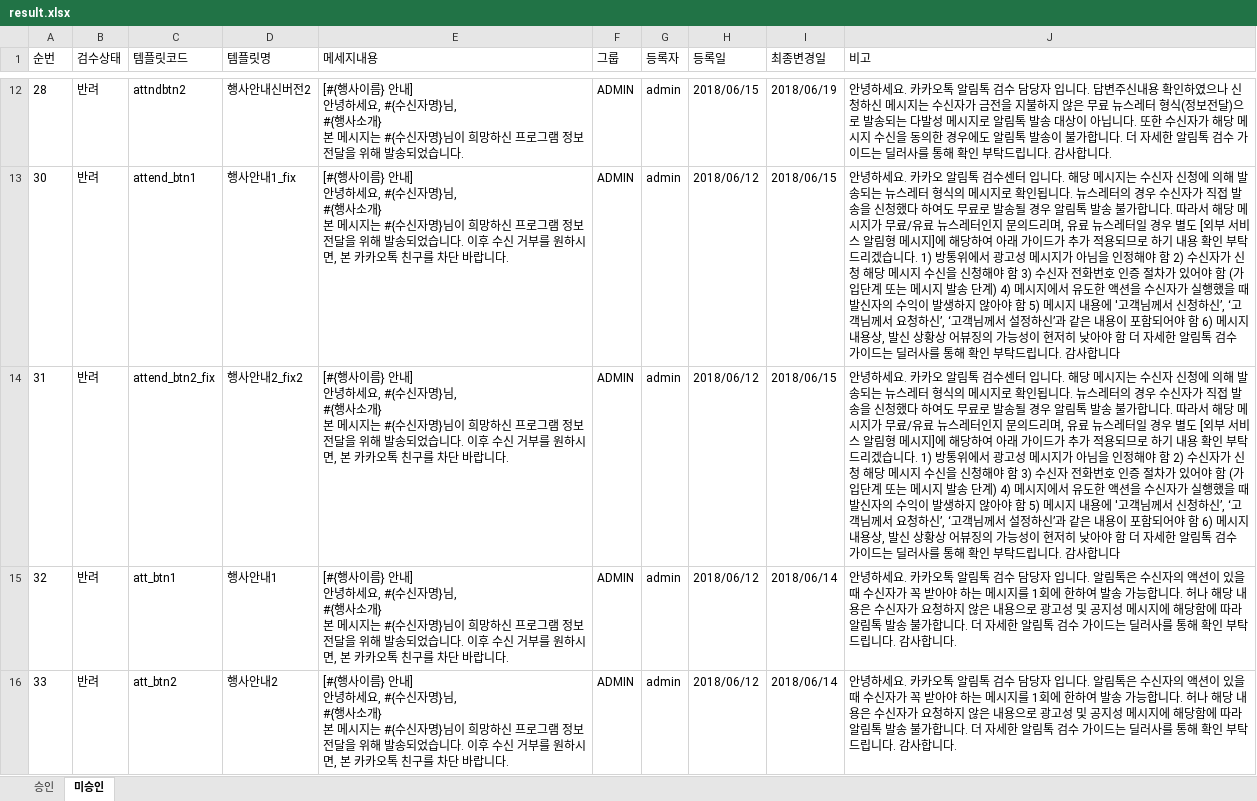
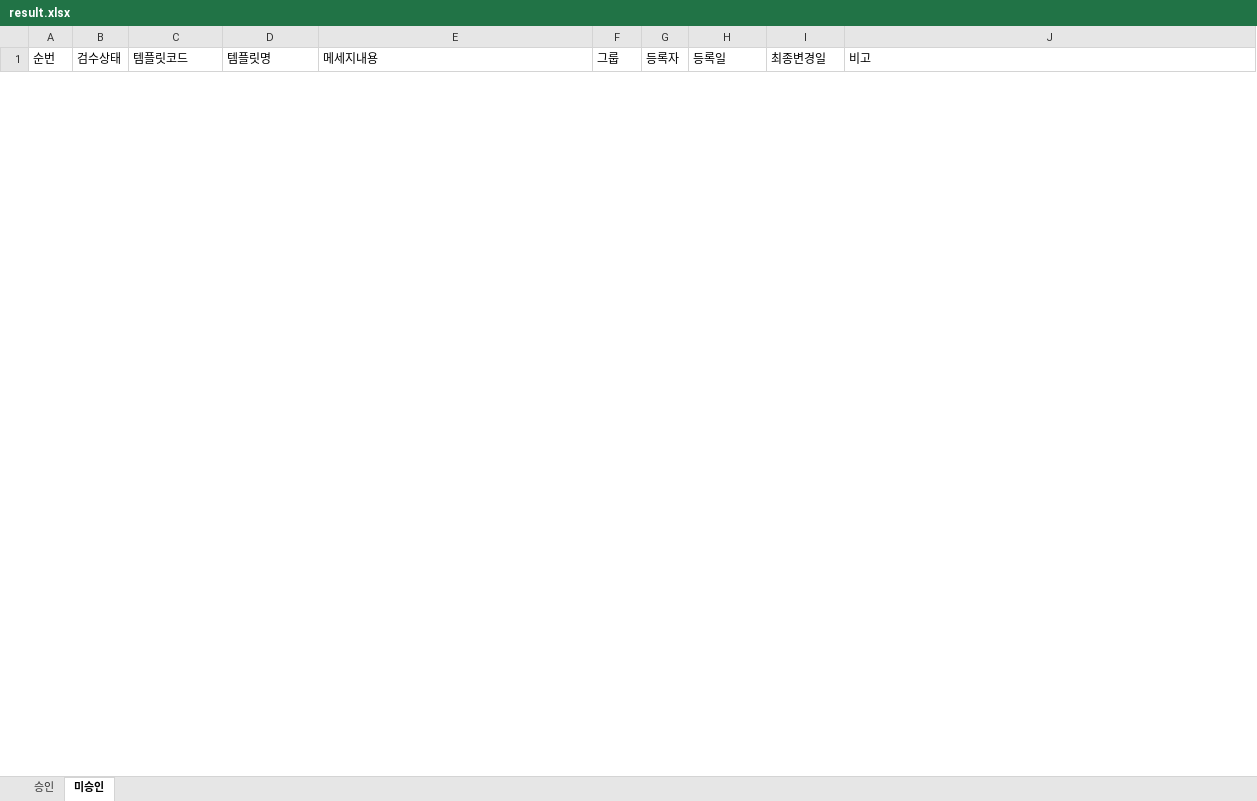
Before and after one commit to swoo1226/alimtalk_selenium, an Excel workbook: result.xlsx, sheet 미승인, drawn as a sheet; only a part is shown, gaps mark what is left out; values as stored, in another font and other column widths than the file's, no borders; removed rows and columns are numbered as before the commit, all else as after; ↵ is a line break in a cell; the diff covers the shown part only; the diff names each change by its address in the sheet, - before the commit and + after, or states it on an @@ line.

```diff
--- a/result.xlsx (sheet 미승인)
+++ b/result.xlsx (sheet 미승인)
-row 12: 28 | 반려 | attndbtn2 | 행사안내신버전2 | [#{행사이름} 안내] ↵ 안녕하세요, #{수신자명}님, ↵ #{행사소개} ↵ 본 메시지는 #{수신자명}님이 희망하신 프로그램 정보 전달을 위해 발송되었습니다. | ADMIN | admin | 2018/06/15 | 2018/06/19 | 안녕하세요. 카카오톡 알림톡 검수 담당자 입니다. 답변주신내용 확인하였으나 신청하신 메시지는 수신자가 금전을 지불하지 않은 무료 뉴스레터 형식(정보전달)으로 발송되는 다발성 메시지로 알림톡 발송 대상이 아닙니다. 또한 수신자가 해당 메시지 수신을 동의한 경우에도 알림톡 발송이 불가합니다. 더 자세한 알림톡 검수 가이드는 딜러사를 통해 확인 부탁드립니다. 감사합니다.
-row 13: 30 | 반려 | attend_btn1 | 행사안내1_fix | [#{행사이름} 안내] ↵ 안녕하세요, #{수신자명}님, ↵ #{행사소개} ↵ 본 메시지는 #{수신자명}님이 희망하신 프로그램 정보 전달을 위해 발송되었습니다. 이후 수신 거부를 원하시면, 본 카카오톡 친구를 차단 바랍니다. | ADMIN | admin | 2018/06/12 | 2018/06/15 | 안녕하세요. 카카오 알림톡 검수센터 입니다. 해당 메시지는 수신자 신청에 의해 발송되는 뉴스레터 형식의 메시지로 확인됩니다. 뉴스레터의 경우 수신자가 직접 발송을 신청했다 하여도 무료로 발송될 경우 알림톡 발송 불가합니다. 따라서 해당 메시지가 무료/유료 뉴스레터인지 문의드리며, 유료 뉴스레터일 경우 별도 [외부 서비스 알림형 메시지]에 해당하여 아래 가이드가 추가 적용되므로 하기 내용 확인 부탁드리겠습니다. 1) 방통위에서 광고성 메시지가 아님을 인정해야 함 2) 수신자가 신청 해당 메시지 수신을 신청해야 함 3) 수신자 전화번호 인증 절차가 있어야 함 (가입단계 또는 메시지 발송 단계) 4) 메시지에서 유도한 액션을 수신자가 실행했을 때 발신자의 수익이 발생하지 않아야 함 5) 메시지 내용에 '고객님께서 신청하신’, ‘고객님께서 요청하신’, ‘고객님께서 설정하신’과 같은 내용이 포함되어야 함 6) 메시지 내용상, 발신 상황상 어뷰징의 가능성이 현저히 낮아야 함 더 자세한 알림톡 검수 가이드는 딜러사를 통해 확인 부탁드립니다. 감사합니다
-row 14: 31 | 반려 | attend_btn2_fix | 행사안내2_fix2 | [#{행사이름} 안내] ↵ 안녕하세요, #{수신자명}님, ↵ #{행사소개} ↵ 본 메시지는 #{수신자명}님이 희망하신 프로그램 정보 전달을 위해 발송되었습니다. 이후 수신 거부를 원하시면, 본 카카오톡 친구를 차단 바랍니다. | ADMIN | admin | 2018/06/12 | 2018/06/15 | 안녕하세요. 카카오 알림톡 검수센터 입니다. 해당 메시지는 수신자 신청에 의해 발송되는 뉴스레터 형식의 메시지로 확인됩니다. 뉴스레터의 경우 수신자가 직접 발송을 신청했다 하여도 무료로 발송될 경우 알림톡 발송 불가합니다. 따라서 해당 메시지가 무료/유료 뉴스레터인지 문의드리며, 유료 뉴스레터일 경우 별도 [외부 서비스 알림형 메시지]에 해당하여 아래 가이드가 추가 적용되므로 하기 내용 확인 부탁드리겠습니다. 1) 방통위에서 광고성 메시지가 아님을 인정해야 함 2) 수신자가 신청 해당 메시지 수신을 신청해야 함 3) 수신자 전화번호 인증 절차가 있어야 함 (가입단계 또는 메시지 발송 단계) 4) 메시지에서 유도한 액션을 수신자가 실행했을 때 발신자의 수익이 발생하지 않아야 함 5) 메시지 내용에 '고객님께서 신청하신’, ‘고객님께서 요청하신’, ‘고객님께서 설정하신’과 같은 내용이 포함되어야 함 6) 메시지 내용상, 발신 상황상 어뷰징의 가능성이 현저히 낮아야 함 더 자세한 알림톡 검수 가이드는 딜러사를 통해 확인 부탁드립니다. 감사합니다
-row 15: 32 | 반려 | att_btn1 | 행사안내1 | [#{행사이름} 안내] ↵ 안녕하세요, #{수신자명}님, ↵ #{행사소개} ↵ 본 메시지는 #{수신자명}님이 희망하신 프로그램 정보 전달을 위해 발송되었습니다. 이후 수신 거부를 원하시면, 본 카카오톡 친구를 차단 바랍니다. | ADMIN | admin | 2018/06/12 | 2018/06/14 | 안녕하세요. 카카오톡 알림톡 검수 담당자 입니다. 알림톡은 수신자의 액션이 있을 때 수신자가 꼭 받아야 하는 메시지를 1회에 한하여 발송 가능합니다. 허나 해당 내용은 수신자가 요청하지 않은 내용으로 광고성 및 공지성 메시지에 해당함에 따라 알림톡 발송 불가합니다. 더 자세한 알림톡 검수 가이드는 딜러사를 통해 확인 부탁드립니다. 감사합니다.
-row 16: 33 | 반려 | att_btn2 | 행사안내2 | [#{행사이름} 안내] ↵ 안녕하세요, #{수신자명}님, ↵ #{행사소개} ↵ 본 메시지는 #{수신자명}님이 희망하신 프로그램 정보 전달을 위해 발송되었습니다. 이후 수신 거부를 원하시면, 본 카카오톡 친구를 차단 바랍니다. | ADMIN | admin | 2018/06/12 | 2018/06/14 | 안녕하세요. 카카오톡 알림톡 검수 담당자 입니다. 알림톡은 수신자의 액션이 있을 때 수신자가 꼭 받아야 하는 메시지를 1회에 한하여 발송 가능합니다. 허나 해당 내용은 수신자가 요청하지 않은 내용으로 광고성 및 공지성 메시지에 해당함에 따라 알림톡 발송 불가합니다. 더 자세한 알림톡 검수 가이드는 딜러사를 통해 확인 부탁드립니다. 감사합니다.
```
Also changed, not shown: 3 added rows and 12 removed rows elsewhere in this sheet, sheet 승인, upload.xlsx, 2 other files.
